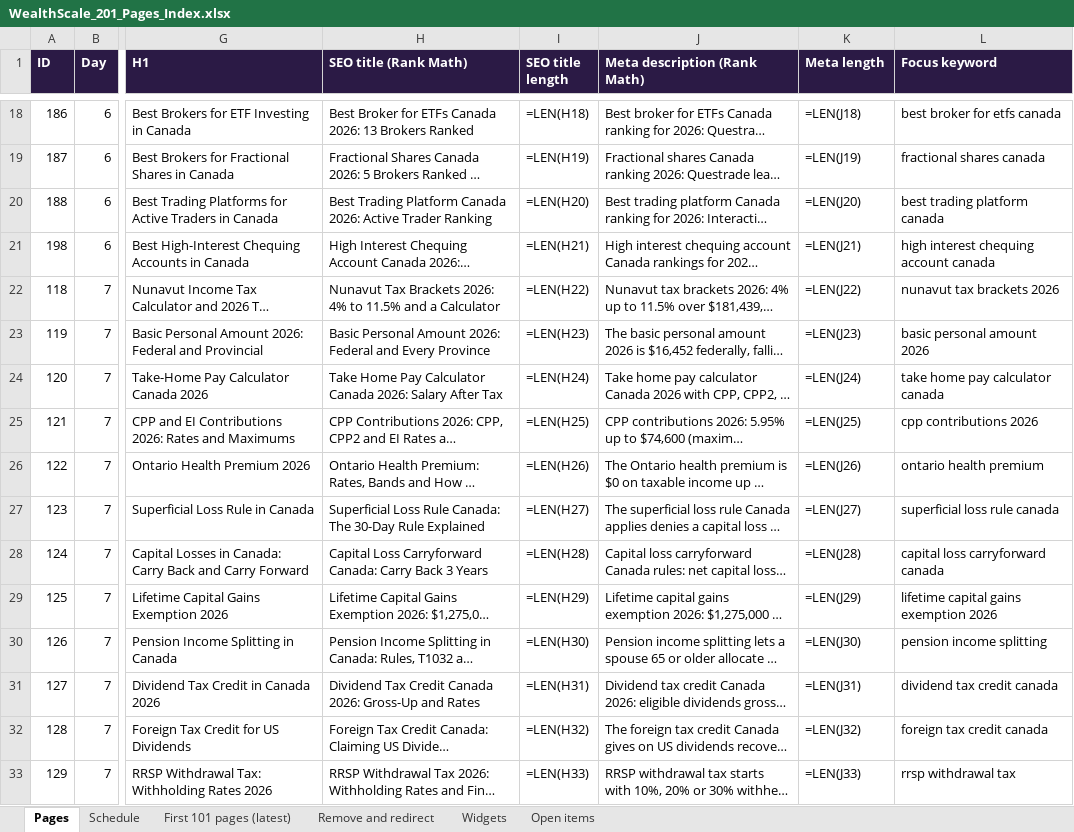
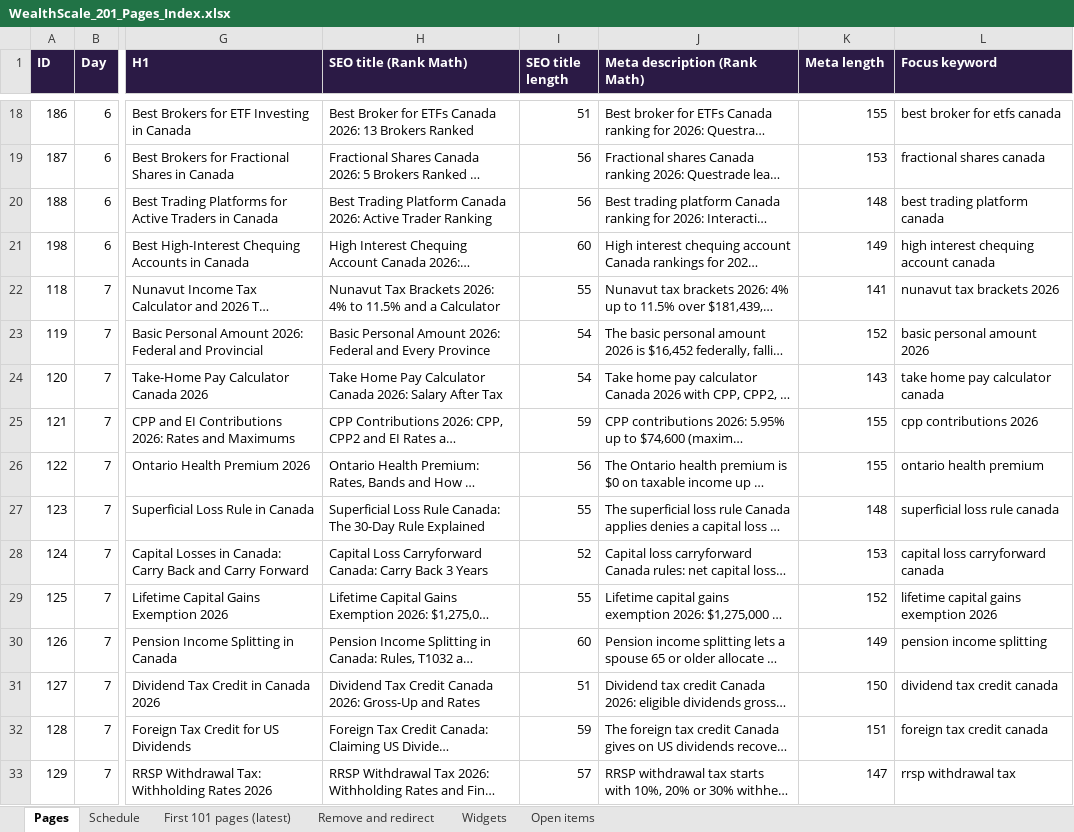
Before and after one commit to navneet-a11y/gondaliyacpa, an Excel workbook: wealthscale/WealthScale_201_Pages_Index.xlsx, sheet Pages, drawn as a sheet; only a part is shown, gaps mark what is left out; long unchanged cells end in …; values as stored, in another font and other column widths than the file's, no borders; formulas without a stored value are shown as written; charts and pictures not drawn; the diff covers the shown part only; the diff names each change by its address in the sheet, - before the commit and + after, or states it on an @@ line.

```diff
--- a/wealthscale/WealthScale_201_Pages_Index.xlsx (sheet Pages)
+++ b/wealthscale/WealthScale_201_Pages_Index.xlsx (sheet Pages)
-I18 (SEO title length): =LEN(H18)
+I18 (SEO title length): 51
-K18 (Meta length): =LEN(J18)
+K18 (Meta length): 155
-I19 (SEO title length): =LEN(H19)
+I19 (SEO title length): 56
-K19 (Meta length): =LEN(J19)
+K19 (Meta length): 153
-I20 (SEO title length): =LEN(H20)
+I20 (SEO title length): 56
-K20 (Meta length): =LEN(J20)
+K20 (Meta length): 148
-I21 (SEO title length): =LEN(H21)
+I21 (SEO title length): 60
-K21 (Meta length): =LEN(J21)
+K21 (Meta length): 149
-I22 (SEO title length): =LEN(H22)
+I22 (SEO title length): 55
-K22 (Meta length): =LEN(J22)
+K22 (Meta length): 141
-I23 (SEO title length): =LEN(H23)
+I23 (SEO title length): 54
-K23 (Meta length): =LEN(J23)
+K23 (Meta length): 152
-I24 (SEO title length): =LEN(H24)
+I24 (SEO title length): 54
-K24 (Meta length): =LEN(J24)
+K24 (Meta length): 143
-I25 (SEO title length): =LEN(H25)
+I25 (SEO title length): 59
-K25 (Meta length): =LEN(J25)
+K25 (Meta length): 155
-I26 (SEO title length): =LEN(H26)
+I26 (SEO title length): 56
-K26 (Meta length): =LEN(J26)
+K26 (Meta length): 155
-I27 (SEO title length): =LEN(H27)
+I27 (SEO title length): 55
-K27 (Meta length): =LEN(J27)
+K27 (Meta length): 148
-I28 (SEO title length): =LEN(H28)
+I28 (SEO title length): 52
-K28 (Meta length): =LEN(J28)
+K28 (Meta length): 153
-I29 (SEO title length): =LEN(H29)
+I29 (SEO title length): 55
-K29 (Meta length): =LEN(J29)
+K29 (Meta length): 152
-I30 (SEO title length): =LEN(H30)
+I30 (SEO title length): 60
-K30 (Meta length): =LEN(J30)
+K30 (Meta length): 149
-I31 (SEO title length): =LEN(H31)
+I31 (SEO title length): 51
-K31 (Meta length): =LEN(J31)
+K31 (Meta length): 150
-I32 (SEO title length): =LEN(H32)
+I32 (SEO title length): 59
-K32 (Meta length): =LEN(J32)
+K32 (Meta length): 151
-I33 (SEO title length): =LEN(H33)
+I33 (SEO title length): 57
-K33 (Meta length): =LEN(J33)
+K33 (Meta length): 147
```
Also changed, not shown: 168 edited cells elsewhere in this sheet, sheet Widgets, sheet Schedule, sheet First 101 pages (latest), charts or pictures.
